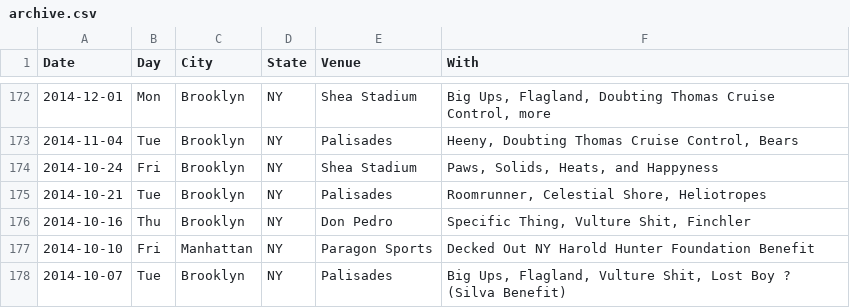
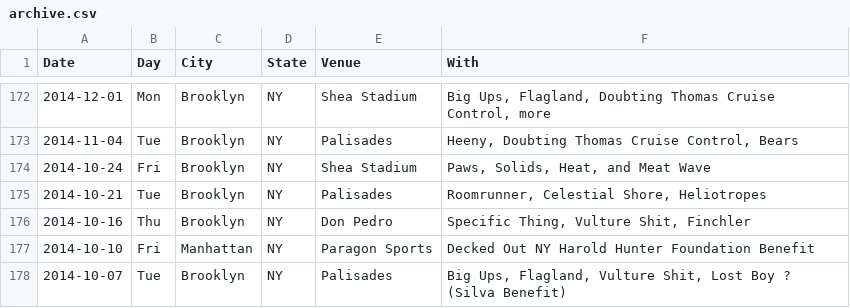
Before and after one commit to washerfacts/washerfacts.github.io, a CSV file: archive.csv, drawn as a sheet; only a part is shown, gaps mark what is left out.

Commit message:
Update archive

```diff
--- a/archive.csv
+++ b/archive.csv
@@ -173,3 +173,3 @@ Date,Day,City,State,Venue,With
 2014-11-04,Tue,Brooklyn,NY,Palisades,"Heeny, Doubting Thomas Cruise Control, Bears"
-2014-10-24,Fri,Brooklyn,NY,Shea Stadium,"Paws, Solids, Heats, and Happyness"
+2014-10-24,Fri,Brooklyn,NY,Shea Stadium,"Paws, Solids, Heat, and Meat Wave"
 2014-10-21,Tue,Brooklyn,NY,Palisades,"Roomrunner, Celestial Shore, Heliotropes"
```
